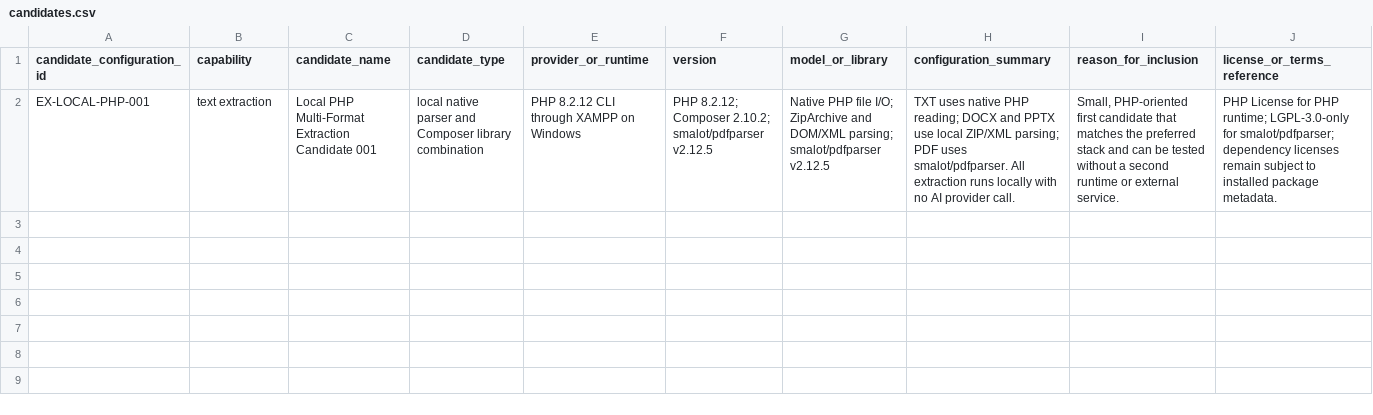
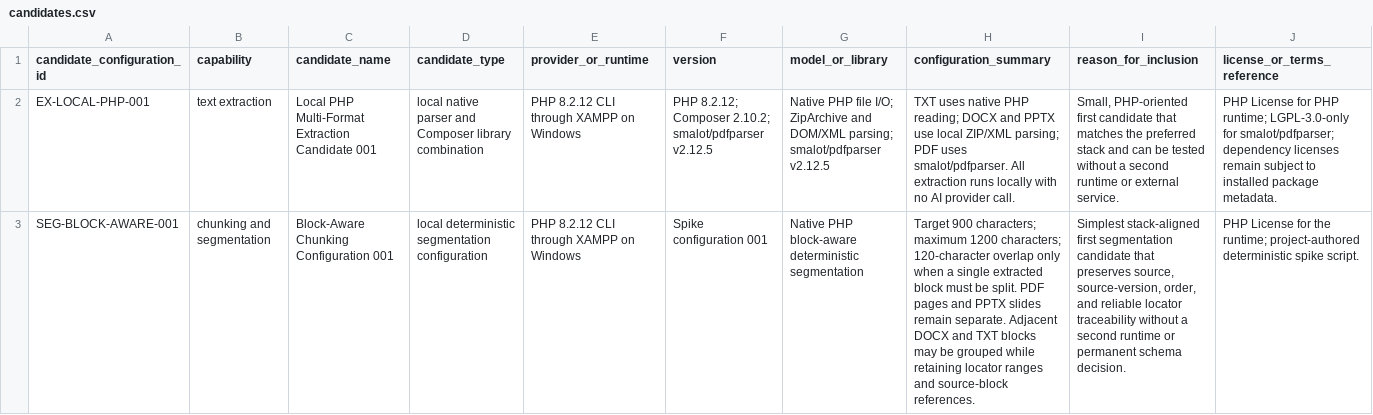
Before and after one commit to koyawel27/bpc-learnshare, a CSV file: docs/ai-feasibility-spike/registers/candidates.csv, drawn as a sheet; only a part is shown; rows hold the shown columns only; the diff names each change by its address in the sheet, - before the commit and + after, or states it on an @@ line.

Commit message:
docs: accept first chunking candidate

```diff
--- a/docs/ai-feasibility-spike/registers/candidates.csv
+++ b/docs/ai-feasibility-spike/registers/candidates.csv
+row 3: SEG-BLOCK-AWARE-001 | chunking and segmentation | Block-Aware Chunking Configuration 001 | local deterministic segmentation configuration | PHP 8.2.12 CLI through XAMPP on Windows | Spike configuration 001 | Native PHP block-aware deterministic segmentation | Target 900 characters; maximum 1200 characters; 120-character overlap only when a single extracted block must be split. PDF pages and PPTX slides remain separate. Adjacent DOCX and TXT blocks may be grouped while retaining locator ranges and source-block references. | Simplest stack-aligned first segmentation candidate that preserves source, source-version, order, and reliable locator traceability without a second runtime or permanent schema decision. | PHP License for the runtime; project-authored deterministic spike script.
```
Also changed, not shown: docs/ai-feasibility-spike/registers/test_runs.csv, 1 other file.
